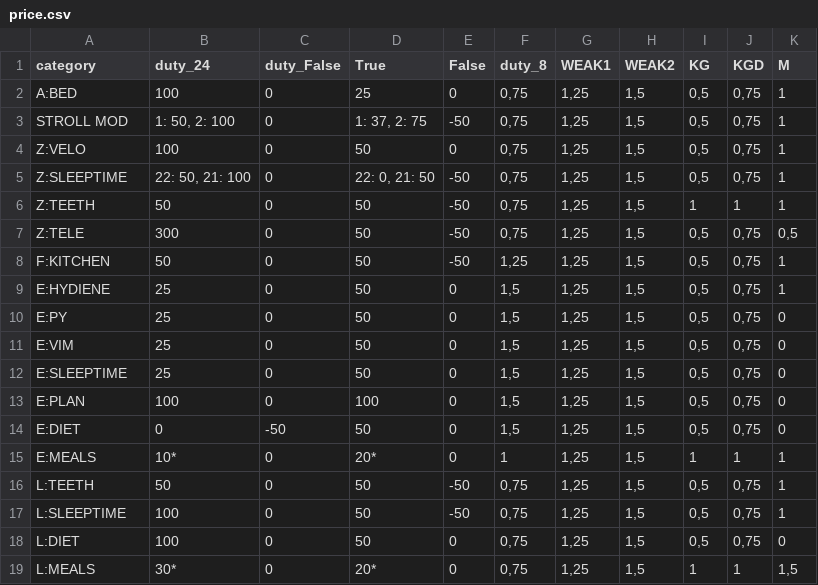
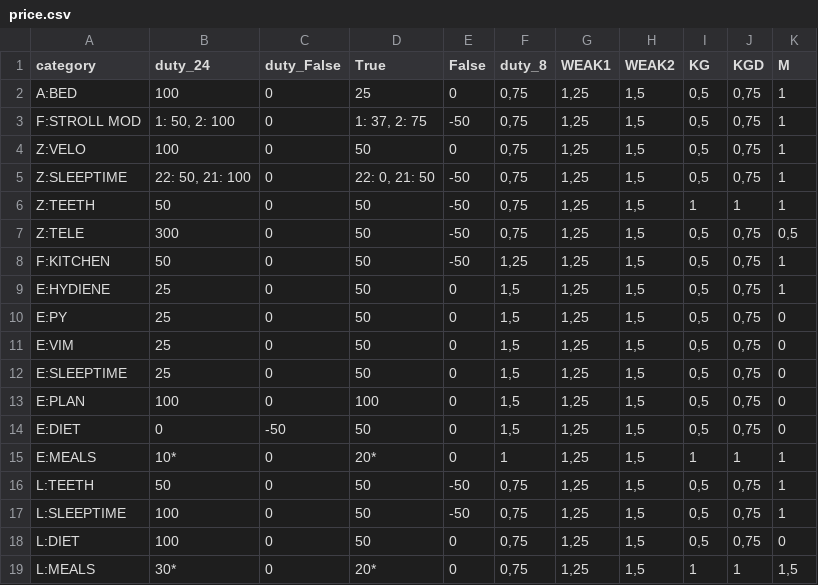
Before and after one commit to EgorVjalkov/study_to_live, a CSV file: months/oct22/price.csv, drawn as a sheet.

Commit message:
need to add duty logic

```diff
--- a/months/oct22/price.csv
+++ b/months/oct22/price.csv
@@ -2,3 +2,3 @@ category;duty_24;duty_False;True;False;duty_8;WEAK1;WEAK2;KG;KGD;M
 A:BED;100;0;25;0;0,75;1,25;1,5;0,5;0,75;1
-STROLL MOD;"1: 50, 2: 100";0;"1: 37, 2: 75";-50;0,75;1,25;1,5;0,5;0,75;1
+F:STROLL MOD;"1: 50, 2: 100";0;"1: 37, 2: 75";-50;0,75;1,25;1,5;0,5;0,75;1
 Z:VELO;100;0;50;0;0,75;1,25;1,5;0,5;0,75;1
```
Also changed, not shown: months/oct22/vedomost.csv, 1 other file.
